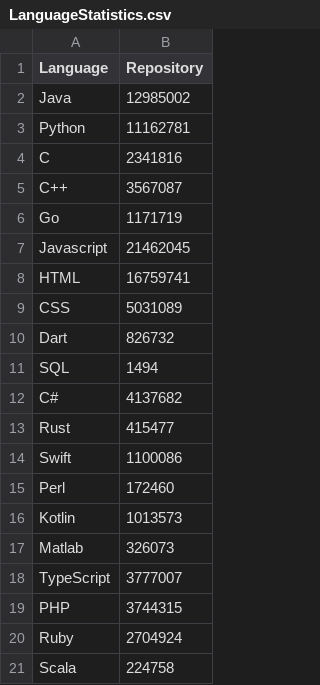
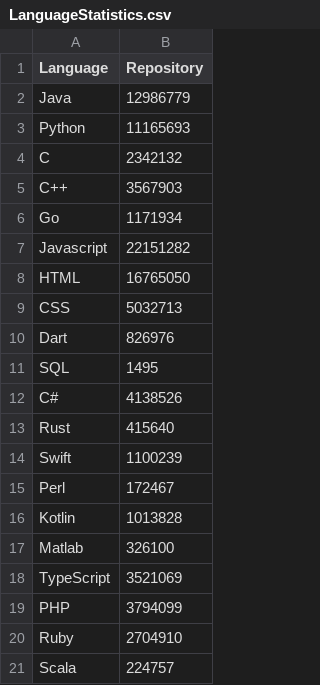
Before and after one commit to larsyx/Analisi-Github, a CSV file: ResultsAnalysis/LanguageStatistics.csv, drawn as a sheet.

```diff
--- a/ResultsAnalysis/LanguageStatistics.csv
+++ b/ResultsAnalysis/LanguageStatistics.csv
@@ -1,21 +1,21 @@
 Language, Repository
-Java, 12985002
-Python, 11162781
-C, 2341816
-C++, 3567087
-Go, 1171719
-Javascript, 21462045
-HTML, 16759741
-CSS, 5031089
-Dart, 826732
-SQL, 1494
-C#, 4137682
-Rust, 415477
-Swift, 1100086
-Perl, 172460
-Kotlin, 1013573
-Matlab, 326073
-TypeScript, 3777007
-PHP, 3744315
-Ruby, 2704924
-Scala, 224758
+Java, 12986779
+Python, 11165693
+C, 2342132
+C++, 3567903
+Go, 1171934
+Javascript, 22151282
+HTML, 16765050
+CSS, 5032713
+Dart, 826976
+SQL, 1495
+C#, 4138526
+Rust, 415640
+Swift, 1100239
+Perl, 172467
+Kotlin, 1013828
+Matlab, 326100
+TypeScript, 3521069
+PHP, 3794099
+Ruby, 2704910
+Scala, 224757
```
Also changed, not shown: ResultsAnalysis/UsersForCountry.csv, 9 other files.
